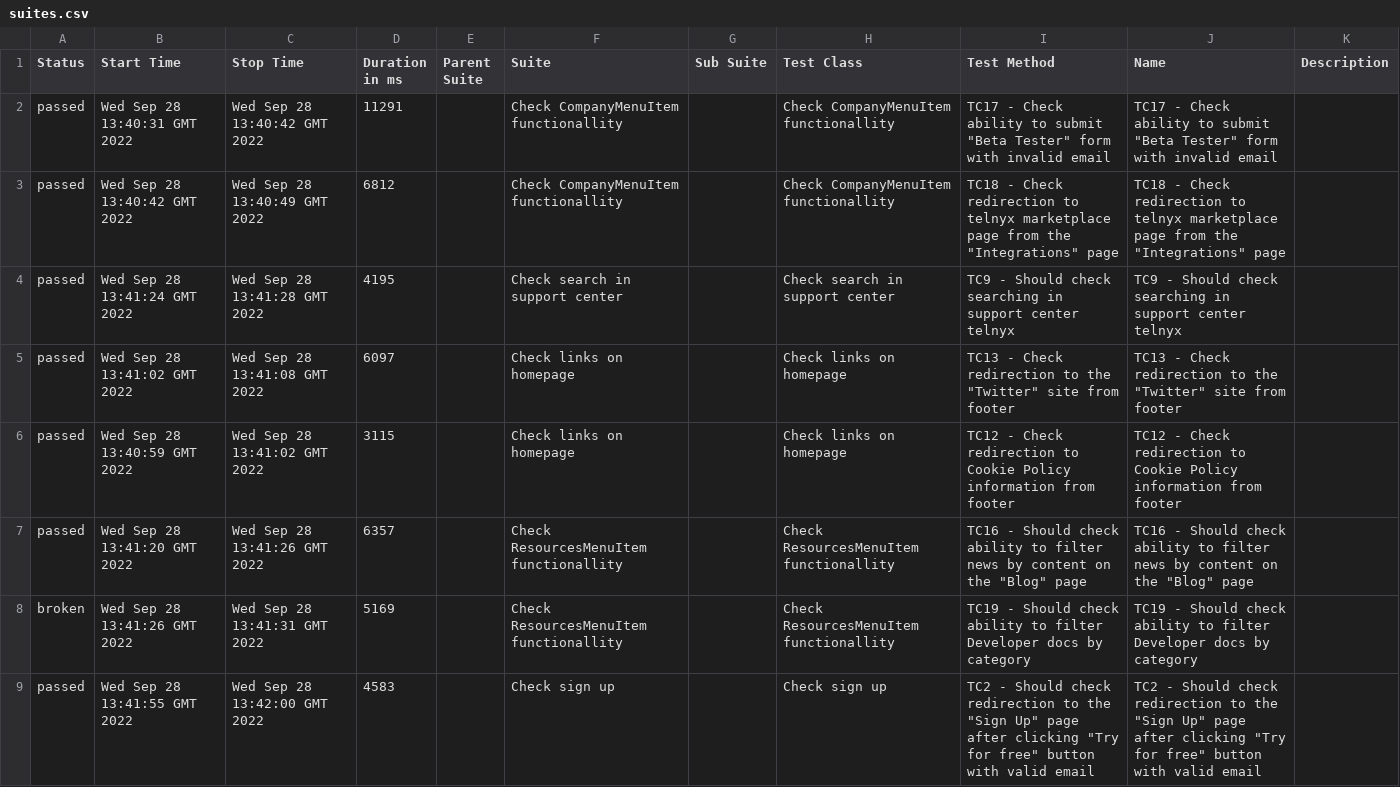
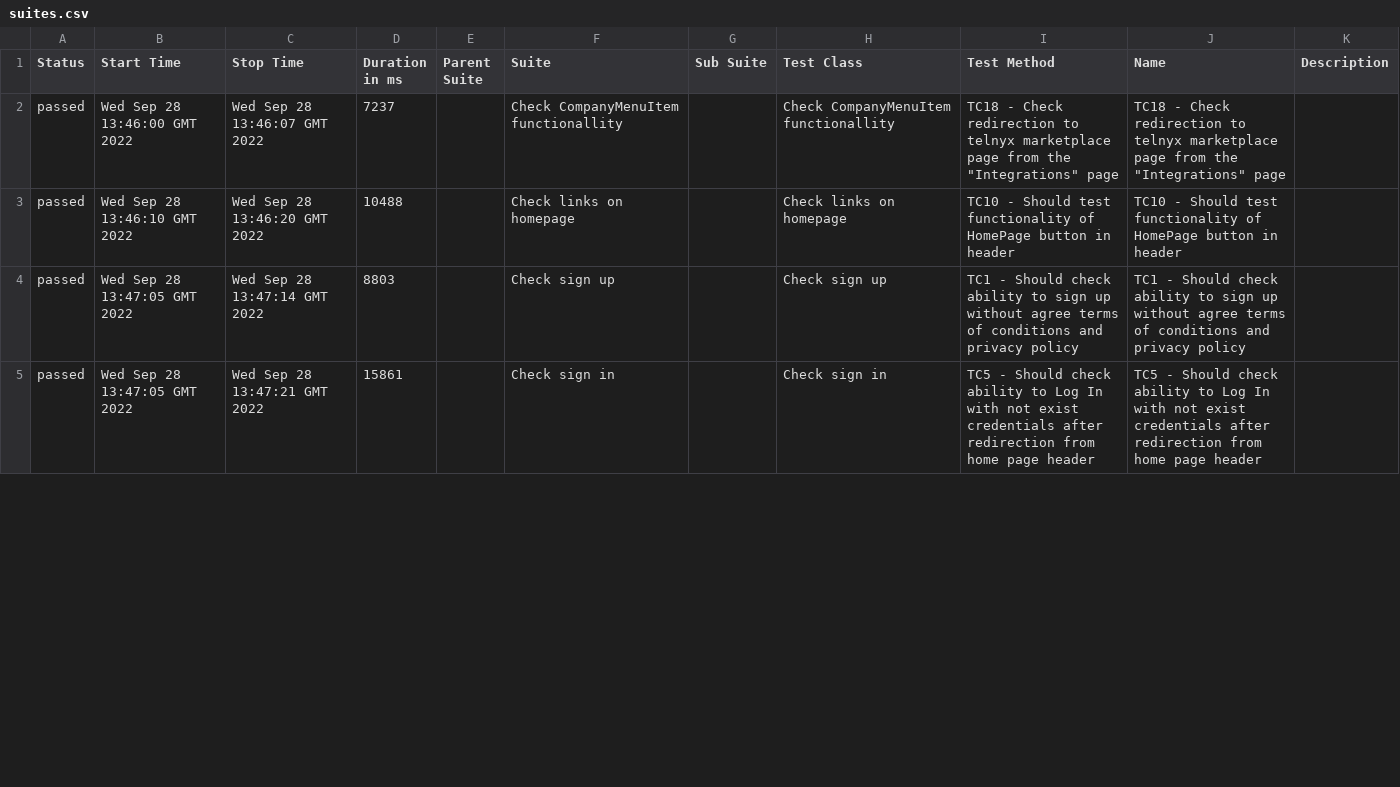
Before and after one commit to Burulina/WebdriverIO_telnyx, a CSV file: 12/data/suites.csv, drawn as a sheet; only a part is shown; the diff covers the shown part only.

```diff
--- a/12/data/suites.csv
+++ b/12/data/suites.csv
@@ -1,9 +1,5 @@
 "Status","Start Time","Stop Time","Duration in ms","Parent Suite","Suite","Sub Suite","Test Class","Test Method","Name","Description"
-"passed","Wed Sep 28 13:40:31 GMT 2022","Wed Sep 28 13:40:42 GMT 2022","11291","","Check CompanyMenuItem functionallity","","Check CompanyMenuItem functionallity","TC17 - Check ability to submit ""Beta Tester"" form with invalid email","TC17 - Check ability to submit ""Beta Tester"" form with invalid email",""
-"passed","Wed Sep 28 13:40:42 GMT 2022","Wed Sep 28 13:40:49 GMT 2022","6812","","Check CompanyMenuItem functionallity","","Check CompanyMenuItem functionallity","TC18 - Check redirection to telnyx marketplace page from the ""Integrations"" page","TC18 - Check redirection to telnyx marketplace page from the ""Integrations"" page",""
-"passed","Wed Sep 28 13:41:24 GMT 2022","Wed Sep 28 13:41:28 GMT 2022","4195","","Check search in support center","","Check search in support center","TC9 - Should check searching in support center telnyx","TC9 - Should check searching in support center telnyx",""
-"passed","Wed Sep 28 13:41:02 GMT 2022","Wed Sep 28 13:41:08 GMT 2022","6097","","Check links on homepage","","Check links on homepage","TC13 - Check redirection to the ""Twitter"" site from footer","TC13 - Check redirection to the ""Twitter"" site from footer",""
-"passed","Wed Sep 28 13:40:59 GMT 2022","Wed Sep 28 13:41:02 GMT 2022","3115","","Check links on homepage","","Check links on homepage","TC12 - Check redirection to Cookie Policy information from footer","TC12 - Check redirection to Cookie Policy information from footer",""
-"passed","Wed Sep 28 13:41:20 GMT 2022","Wed Sep 28 13:41:26 GMT 2022","6357","","Check ResourcesMenuItem functionallity","","Check ResourcesMenuItem functionallity","TC16 - Should check ability to filter news by content on the ""Blog"" page","TC16 - Should check ability to filter news by content on the ""Blog"" page",""
-"broken","Wed Sep 28 13:41:26 GMT 2022","Wed Sep 28 13:41:31 GMT 2022","5169","","Check ResourcesMenuItem functionallity","","Check ResourcesMenuItem functionallity","TC19 - Should check ability to filter Developer docs by category","TC19 - Should check ability to filter Developer docs by category",""
-"passed","Wed Sep 28 13:41:55 GMT 2022","Wed Sep 28 13:42:00 GMT 2022","4583","","Check sign up","","Check sign up","TC2 - Should check redirection to the ""Sign Up"" page after clicking ""Try for free"" button with valid email","TC2 - Should check redirection to the ""Sign Up"" page after clicking ""Try for free"" button with valid email",""
+"passed","Wed Sep 28 13:46:00 GMT 2022","Wed Sep 28 13:46:07 GMT 2022","7237","","Check CompanyMenuItem functionallity","","Check CompanyMenuItem functionallity","TC18 - Check redirection to telnyx marketplace page from the ""Integrations"" page","TC18 - Check redirection to telnyx marketplace page from the ""Integrations"" page",""
+"passed","Wed Sep 28 13:46:10 GMT 2022","Wed Sep 28 13:46:20 GMT 2022","10488","","Check links on homepage","","Check links on homepage","TC10 - Should test functionality of HomePage button in header","TC10 - Should test functionality of HomePage button in header",""
+"passed","Wed Sep 28 13:47:05 GMT 2022","Wed Sep 28 13:47:14 GMT 2022","8803","","Check sign up","","Check sign up","TC1 - Should check ability to sign up without agree terms of conditions and privacy policy","TC1 - Should check ability to sign up without agree terms of conditions and privacy policy",""
+"passed","Wed Sep 28 13:47:05 GMT 2022","Wed Sep 28 13:47:21 GMT 2022","15861","","Check sign in","","Check sign in","TC5 - Should check ability to Log In with not exist credentials after redirection from home page header","TC5 - Should check ability to Log In with not exist credentials after redirection from home page header",""
```
Also changed, not shown: 4 added rows and 66 edited cells elsewhere in this file, 49 other files.
